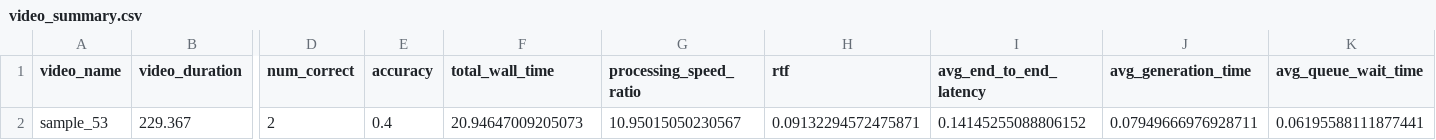
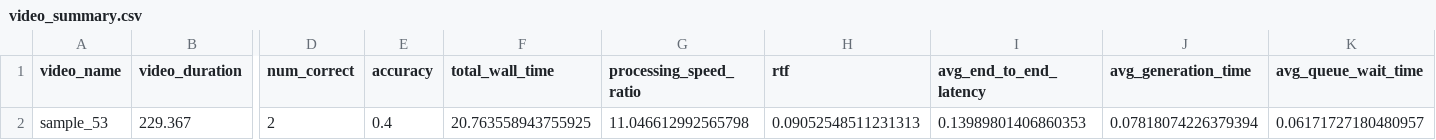
Before and after one commit to Wjlin09/ouagent, a CSV file: results/streamingbench/benchmark/sample_53/video_summary.csv, drawn as a sheet; only a part is shown, gaps mark what is left out; the diff names each change by its address in the sheet, - before the commit and + after, or states it on an @@ line.

Commit message:
Cpp-NPU: integrate llama.cpp Hexagon backend & MediaExtractor, build StreamingBench
Successfully compiled the StreamingBench native executable for Android ARM64.
Integrated llama.cpp Hexagon NPU backend and NDK MediaExtractor.
Status: Not yet tested on Android device.

```diff
--- a/results/streamingbench/benchmark/sample_53/video_summary.csv
+++ b/results/streamingbench/benchmark/sample_53/video_summary.csv
-F2 (total_wall_time): 20.94647009205073
+F2 (total_wall_time): 20.763558943755925
-G2 (processing_speed_ratio): 10.95015050230567
+G2 (processing_speed_ratio): 11.046612992565798
-H2 (rtf): 0.09132294572475871
+H2 (rtf): 0.09052548511231313
-I2 (avg_end_to_end_latency): 0.14145255088806152
+I2 (avg_end_to_end_latency): 0.13989801406860353
-J2 (avg_generation_time): 0.07949666976928711
+J2 (avg_generation_time): 0.07818074226379394
-K2 (avg_queue_wait_time): 0.06195588111877441
+K2 (avg_queue_wait_time): 0.06171727180480957
```
Also changed, not shown: results/streamingbench/benchmark/sample_53/query_results.csv, results/streamingbench/trace/sample_53_trace.csv, 5 other files.
